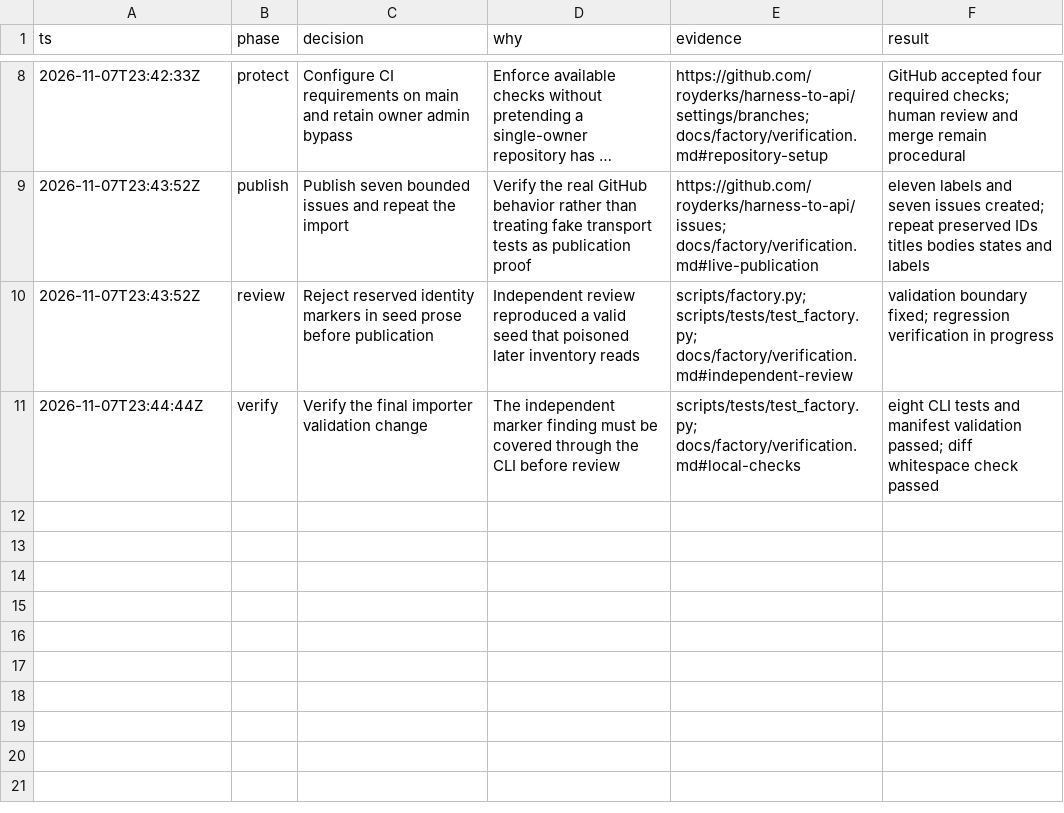
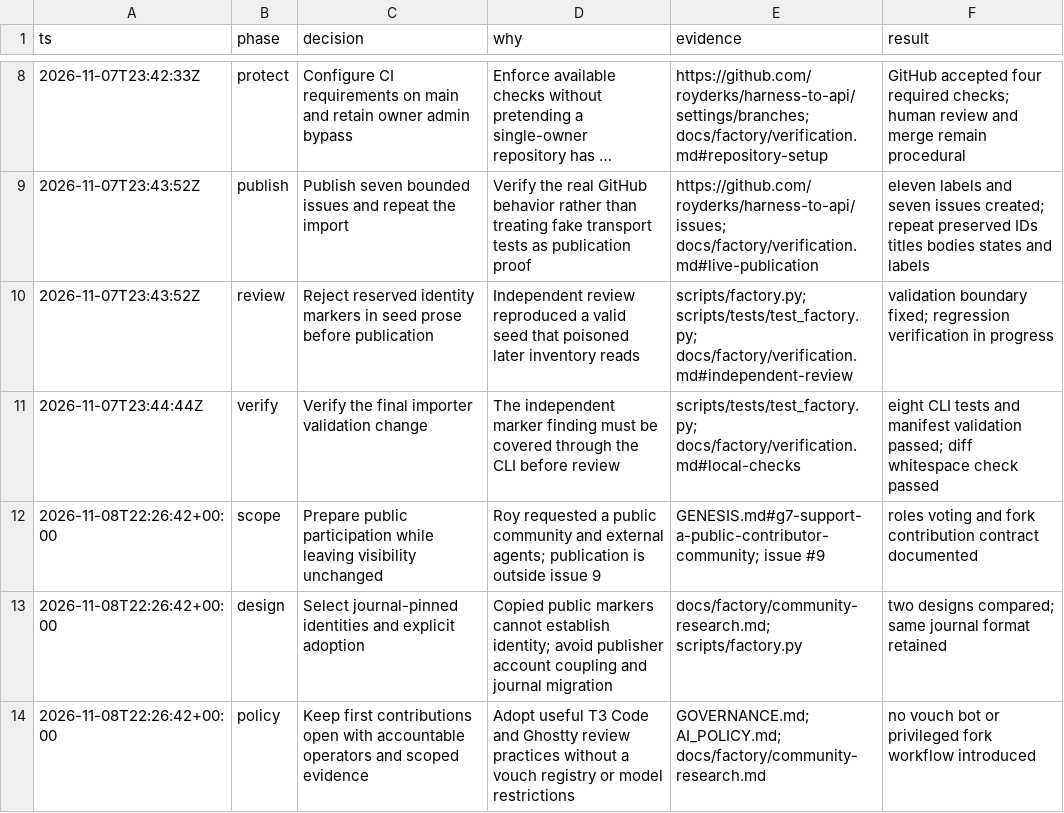
Before and after one commit to royderks/harness-to-api, a TSV file: docs/factory/decisions.tsv, drawn as a sheet; only a part is shown, gaps mark what is left out; long unchanged cells end in ….

Commit message:
Support public contributors and external coding agents (Refs #9)

```diff
--- a/docs/factory/decisions.tsv
+++ b/docs/factory/decisions.tsv
@@ -11 +11,4 @@ ts	phase	decision	why	evidence	result
 2026-11-07T23:44:44Z	verify	Verify the final importer validation change	The independent marker finding must be covered through the CLI before review	scripts/tests/test_factory.py; docs/factory/verification.md#local-checks	eight CLI tests and manifest validation passed; diff whitespace check passed
+2026-11-08T22:26:42+00:00	scope	Prepare public participation while leaving visibility unchanged	Roy requested a public community and external agents; publication is outside issue 9	GENESIS.md#g7-support-a-public-contributor-community; issue #9	roles voting and fork contribution contract documented
+2026-11-08T22:26:42+00:00	design	Select journal-pinned identities and explicit adoption	Copied public markers cannot establish identity; avoid publisher account coupling and journal migration	docs/factory/community-research.md; scripts/factory.py	two designs compared; same journal format retained
+2026-11-08T22:26:42+00:00	policy	Keep first contributions open with accountable operators and scoped evidence	Adopt useful T3 Code and Ghostty review practices without a vouch registry or model restrictions	GOVERNANCE.md; AI_POLICY.md; docs/factory/community-research.md	no vouch bot or privileged fork workflow introduced
```
Also changed, not shown: 19 other files.
